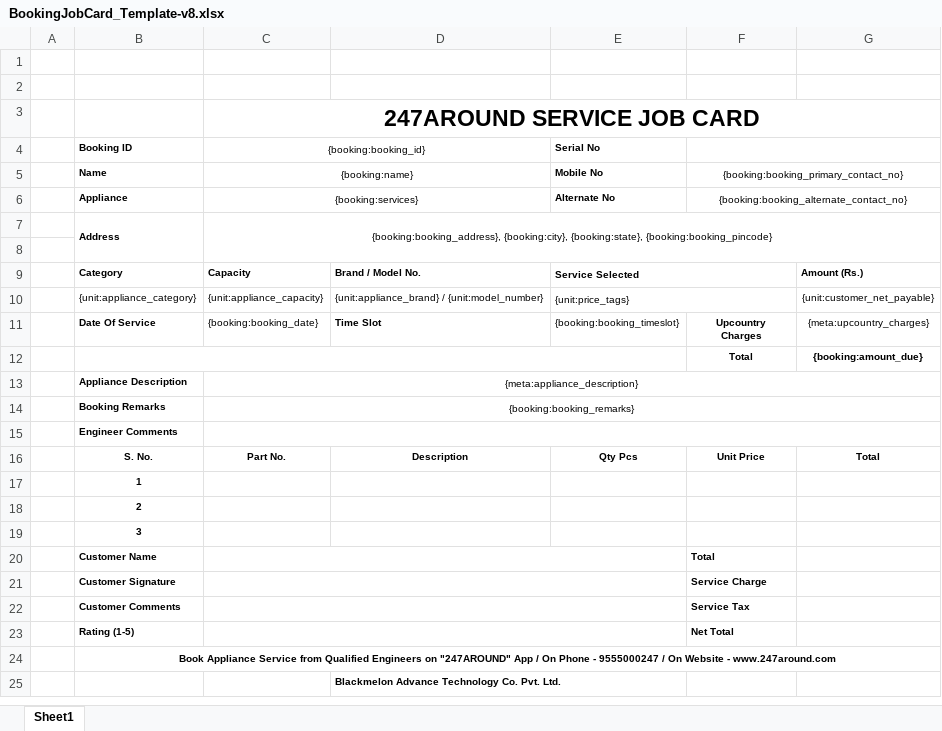
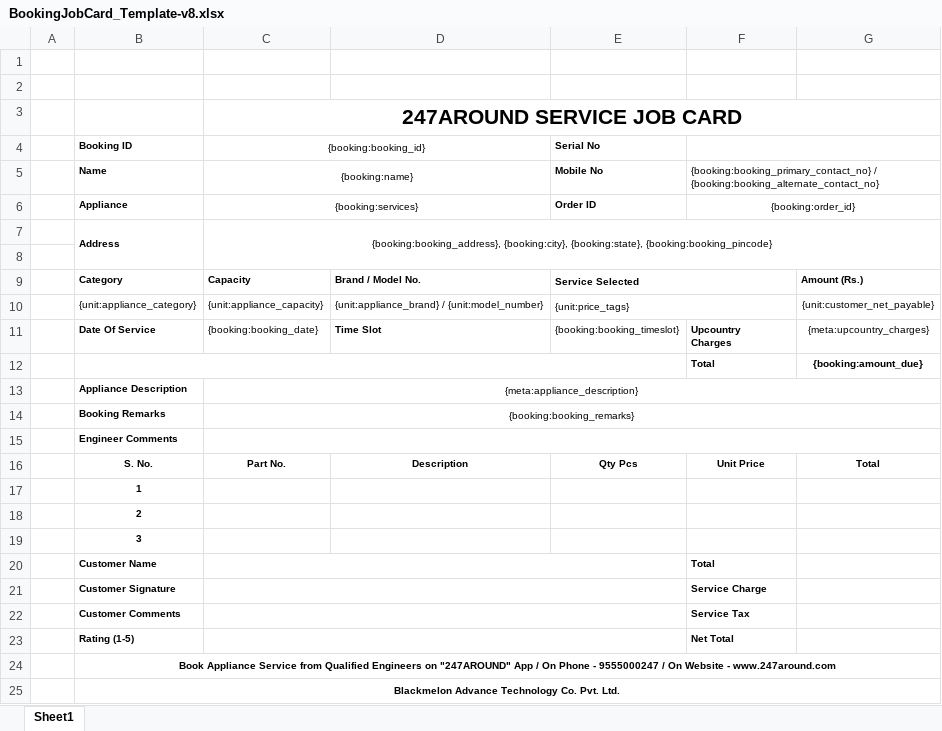
Before and after one commit to 247around-DeepakSharma/Deepak, an Excel workbook: application/controllers/excel-templates/BookingJobCard_Template-v8.xlsx, sheet Sheet1, drawn as a sheet; values as stored, in another font and other column widths than the file's, no borders; charts and pictures not drawn; removed rows and columns are numbered as before the commit, all else as after; the diff names each change by its address in the sheet, - before the commit and + after, or states it on an @@ line.

Commit message:
Job card template updated

```diff
--- a/application/controllers/excel-templates/BookingJobCard_Template-v8.xlsx (sheet Sheet1)
+++ b/application/controllers/excel-templates/BookingJobCard_Template-v8.xlsx (sheet Sheet1)
@@ C3 text size: smaller @@
-F5: {booking:booking_primary_contact_no}
+F5: {booking:booking_primary_contact_no} / {booking:booking_alternate_contact_no}
-F5 alignment: center
+F5 alignment: left
-E6 (Serial No): Alternate No
+E6 (Serial No): Order ID
-F6: {booking:booking_alternate_contact_no}
+F6: {booking:order_id}
-F11:F12 alignment: center
+F11:F12 alignment: left
-row 25:  |  |  | Blackmelon Advance Technology Co. Pvt. Ltd.
+row 25:  | Blackmelon Advance Technology Co. Pvt. Ltd.
```
Also changed, not shown: charts or pictures.
